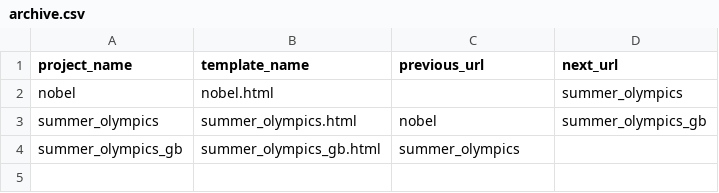
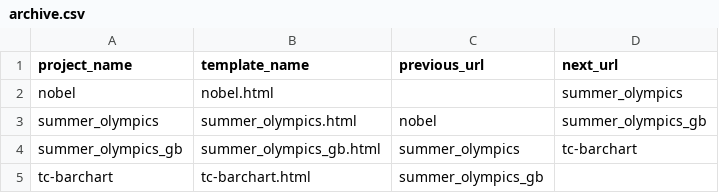
Before and after one commit to floram01/datajournalism, a CSV file: app/archive.csv, drawn as a sheet.

```diff
--- a/app/archive.csv
+++ b/app/archive.csv
@@ -3,2 +3,3 @@ nobel,nobel.html,,summer_olympics
 summer_olympics,summer_olympics.html,nobel,summer_olympics_gb
-summer_olympics_gb,summer_olympics_gb.html,summer_olympics,
+summer_olympics_gb,summer_olympics_gb.html,summer_olympics,tc-barchart
+tc-barchart,tc-barchart.html,summer_olympics_gb,
```
Also changed, not shown: 19 other files.
